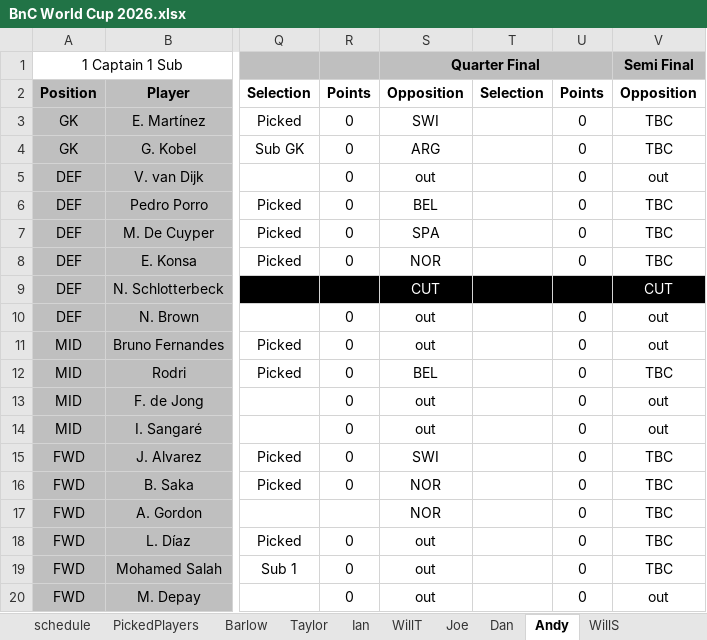
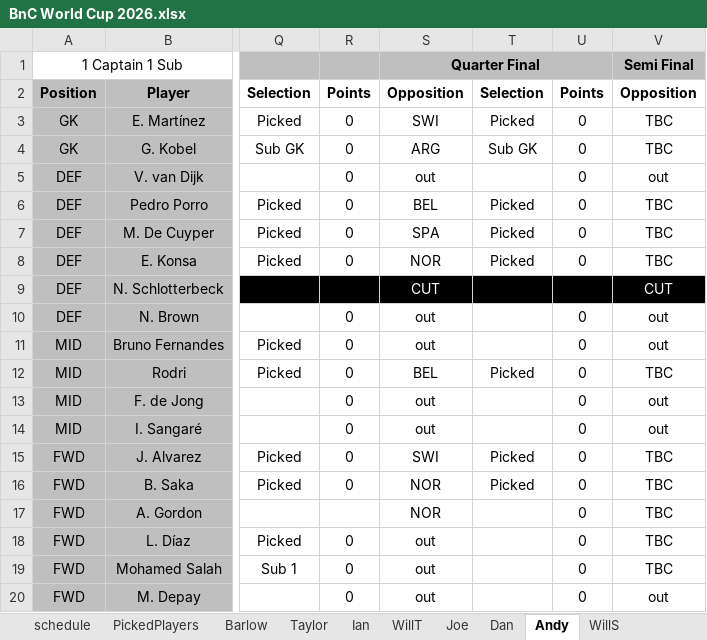
Before and after one commit to WTAnalysis/bnc, an Excel workbook: bnc-streamlit-app/data/BnC World Cup 2026.xlsx, sheet Andy, drawn as a sheet; only a part is shown, gaps mark what is left out; values as stored, in another font and other column widths than the file's, no borders; conditional formats not drawn; the diff names each change by its address in the sheet, - before the commit and + after, or states it on an @@ line.

Commit message:
Add files via upload

```diff
--- a/bnc-streamlit-app/data/BnC World Cup 2026.xlsx (sheet Andy)
+++ b/bnc-streamlit-app/data/BnC World Cup 2026.xlsx (sheet Andy)
-T3: (empty)
+T3: Picked
-T4: (empty)
+T4: Sub GK
-T6:T8: (empty)
+T6:T8: Picked
-T12: (empty)
+T12: Picked
-T15:T16: (empty)
+T15:T16: Picked
```
